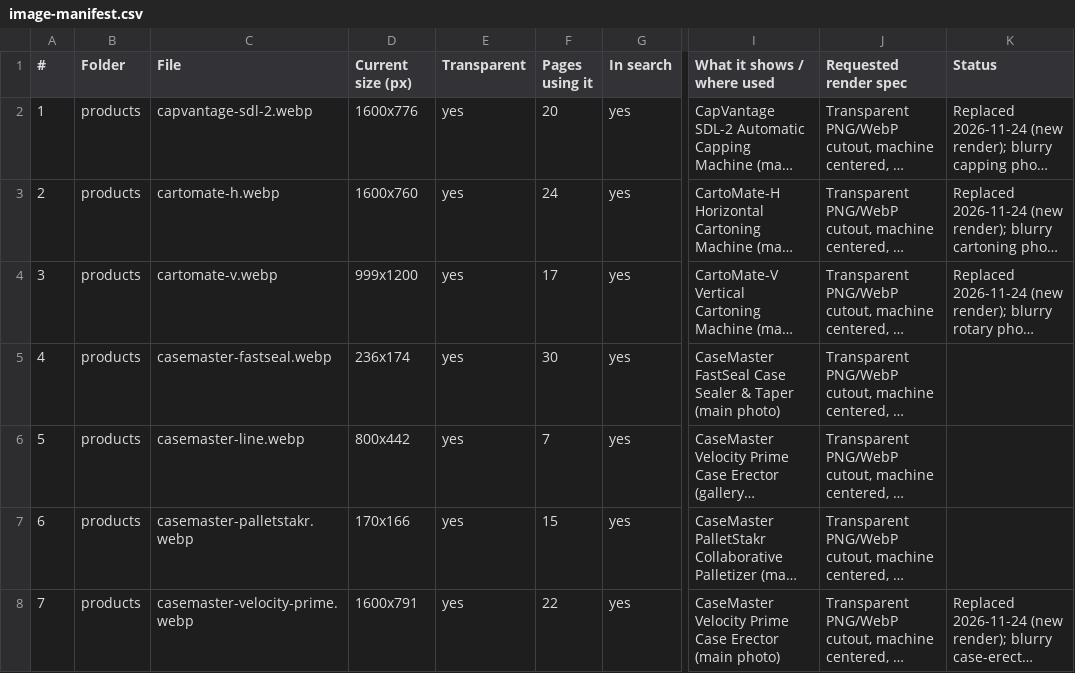
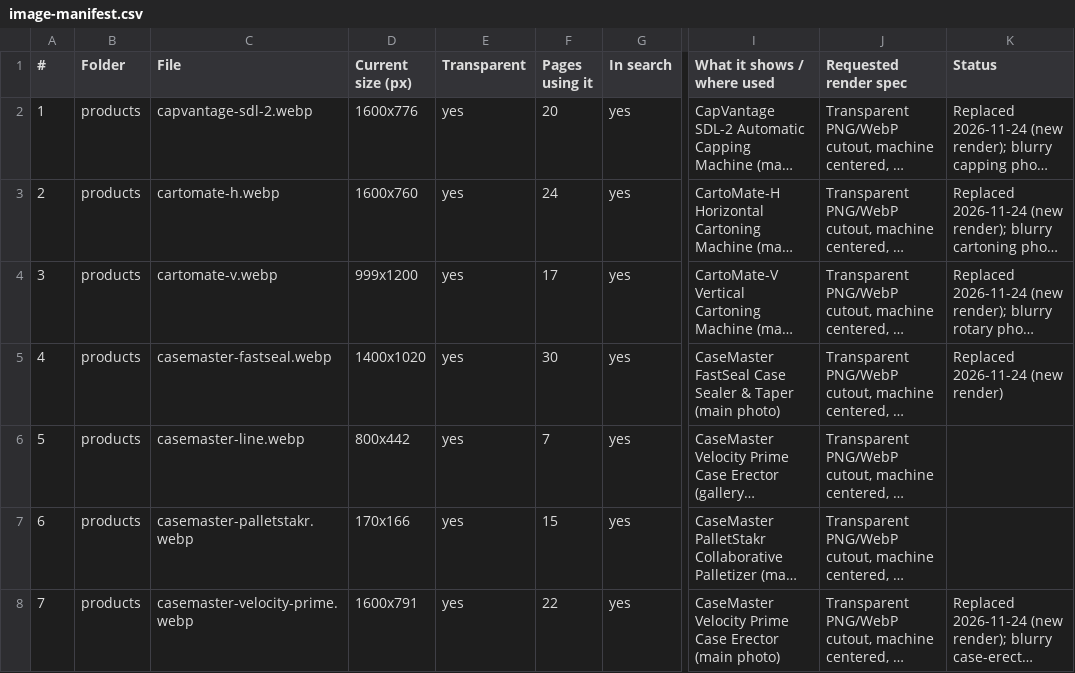
Before and after one commit to BHALEYART/wrapsense, a CSV file: docs/image-manifest.csv, drawn as a sheet; only a part is shown, gaps mark what is left out; long unchanged cells end in …; the diff names each change by its address in the sheet, - before the commit and + after, or states it on an @@ line.

```diff
--- a/docs/image-manifest.csv
+++ b/docs/image-manifest.csv
-D5 (Current size (px)): 236x174
+D5 (Current size (px)): 1400x1020
-K5 (Status): (empty)
+K5 (Status): Replaced 2026-11-24 (new render)
```
Also changed, not shown: 2 other files.
